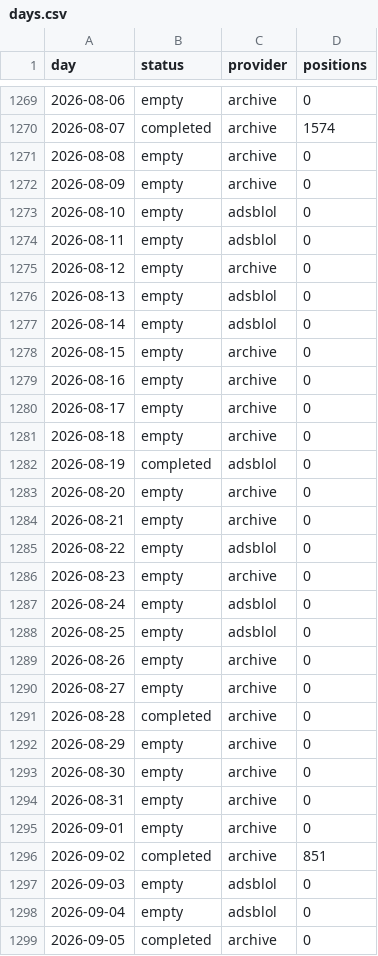
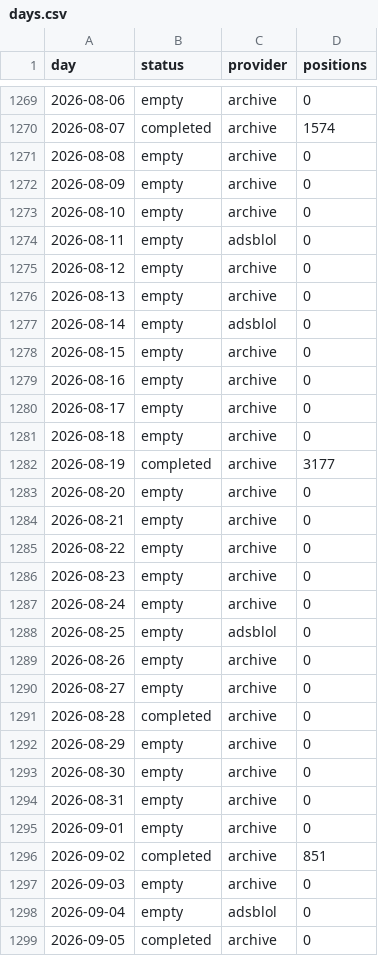
Before and after one commit to peterridzon/lietadielka, a CSV file: data/observations/505c09/days.csv, drawn as a sheet; only a part is shown, gaps mark what is left out.

Commit message:
data: doplnenie histórie 2026-09-14

```diff
--- a/data/observations/505c09/days.csv
+++ b/data/observations/505c09/days.csv
@@ -1272,6 +1272,6 @@ day,status,provider,positions
 2026-08-09,empty,archive,0
-2026-08-10,empty,adsblol,0
+2026-08-10,empty,archive,0
 2026-08-11,empty,adsblol,0
 2026-08-12,empty,archive,0
-2026-08-13,empty,adsblol,0
+2026-08-13,empty,archive,0
 2026-08-14,empty,adsblol,0
@@ -1281,8 +1281,8 @@ day,status,provider,positions
 2026-08-18,empty,archive,0
-2026-08-19,completed,adsblol,0
+2026-08-19,completed,archive,3177
 2026-08-20,empty,archive,0
 2026-08-21,empty,archive,0
-2026-08-22,empty,adsblol,0
+2026-08-22,empty,archive,0
 2026-08-23,empty,archive,0
-2026-08-24,empty,adsblol,0
+2026-08-24,empty,archive,0
 2026-08-25,empty,adsblol,0
@@ -1296,3 +1296,3 @@ day,status,provider,positions
 2026-09-02,completed,archive,851
-2026-09-03,empty,adsblol,0
+2026-09-03,empty,archive,0
 2026-09-04,empty,adsblol,0
```
Also changed, not shown: data/observations/505c06/days.csv, data/observations/505c07/days.csv, 2 other files.
